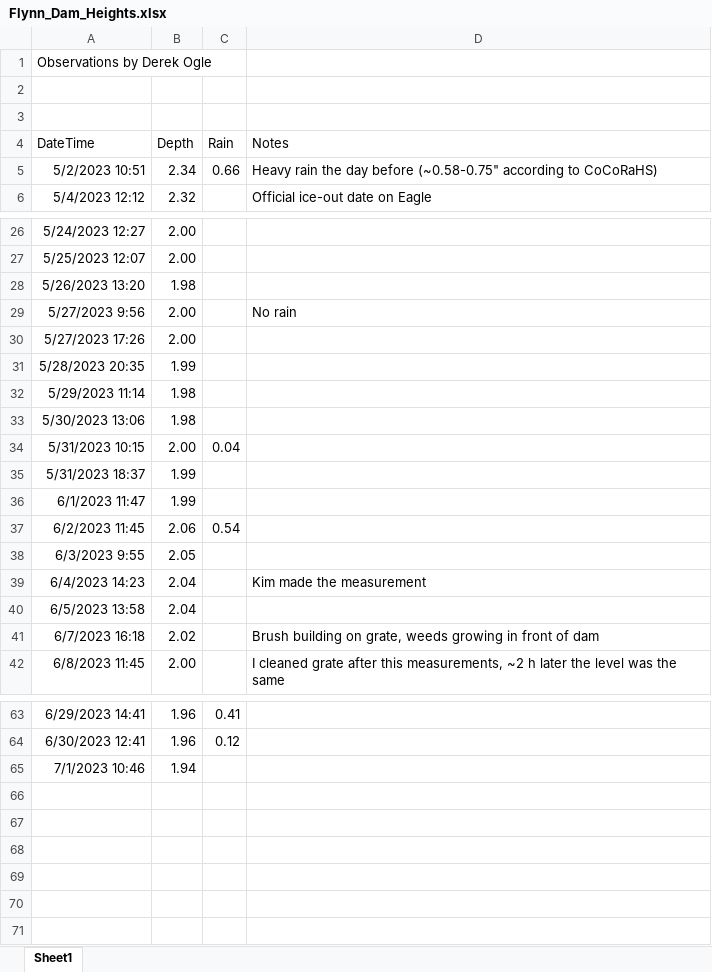
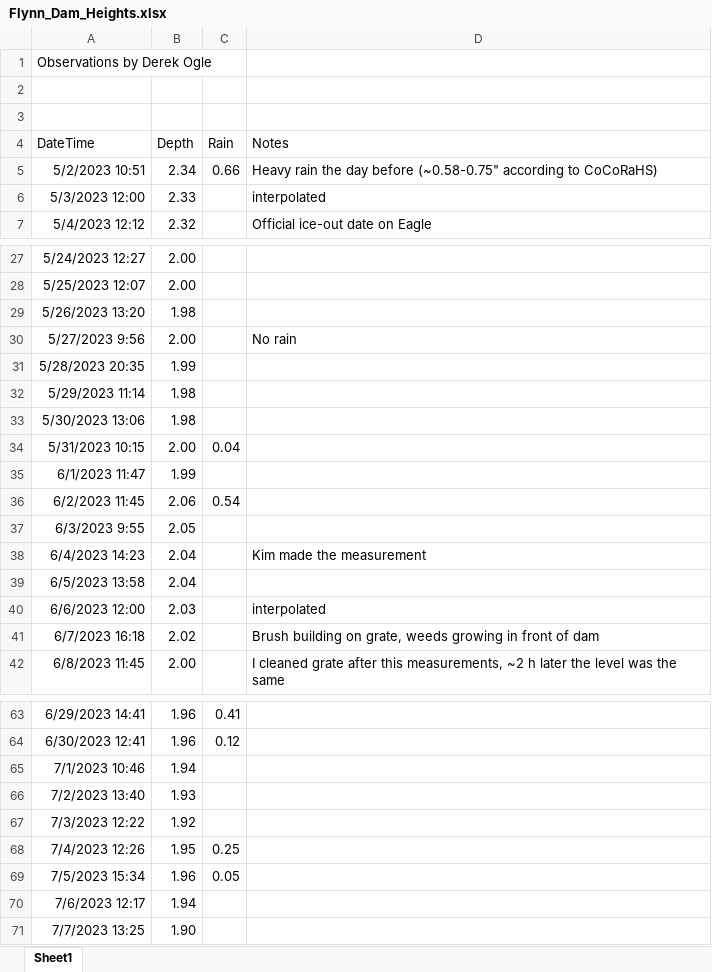
Before and after one commit to droglenc/droglenc.github.io, an Excel workbook: portfolio/posts/_data/Flynn_Dam_Heights.xlsx, sheet Sheet1, drawn as a sheet; only a part is shown, gaps mark what is left out; values as stored, in another font and other column widths than the file's, no borders; removed rows and columns are numbered as before the commit, all else as after; the diff names each change by its address in the sheet, - before the commit and + after, or states it on an @@ line.

```diff
--- a/portfolio/posts/_data/Flynn_Dam_Heights.xlsx (sheet Sheet1)
+++ b/portfolio/posts/_data/Flynn_Dam_Heights.xlsx (sheet Sheet1)
+row 6: 5/3/2023 12:00 | 2.33 |  | interpolated
-row 30: 5/27/2023 17:26 | 2.00
-row 35: 5/31/2023 18:37 | 1.99
+row 40: 6/6/2023 12:00 | 2.03 |  | interpolated
+row 66: 7/2/2023 13:40 | 1.93
+row 67: 7/3/2023 12:22 | 1.92
+row 68: 7/4/2023 12:26 | 1.95 | 0.25
+row 69: 7/5/2023 15:34 | 1.96 | 0.05
+row 70: 7/6/2023 12:17 | 1.94
+row 71: 7/7/2023 13:25 | 1.90
```
Also changed, not shown: 18 other files.
